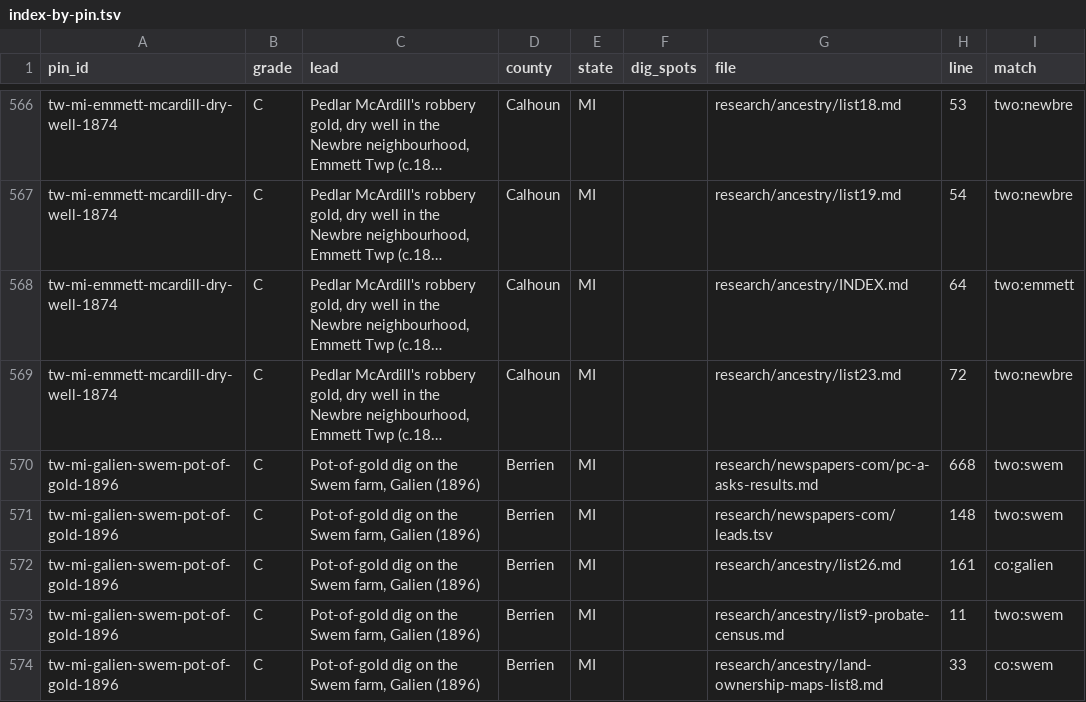
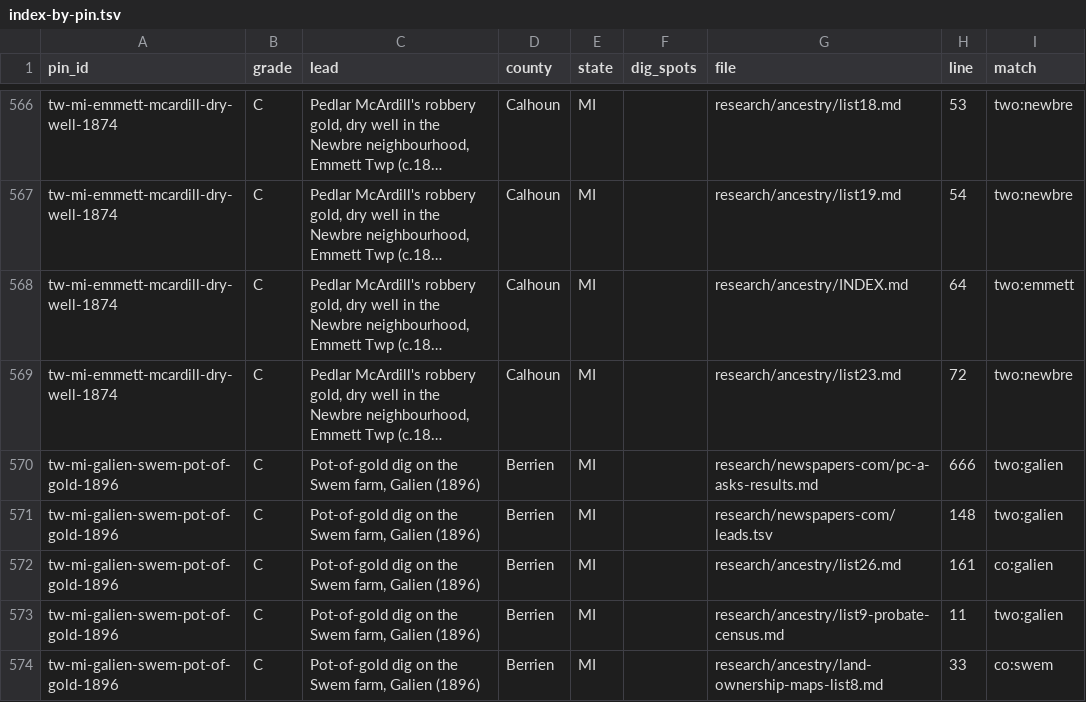
Before and after one commit to benf05ter/gold-atlas, a TSV file: research/index-by-pin.tsv, drawn as a sheet; only a part is shown, gaps mark what is left out; long unchanged cells end in …; the diff covers the shown part only; the diff names each change by its address in the sheet, - before the commit and + after, or states it on an @@ line.

```diff
--- a/research/index-by-pin.tsv
+++ b/research/index-by-pin.tsv
-H570 (line): 668
+H570 (line): 666
-I570:I571 (match): two:swem
+I570:I571 (match): two:galien
-I573 (match): two:swem
+I573 (match): two:galien
```
Also changed, not shown: 1 added row and 14 edited cells elsewhere in this file, 3 other files.
